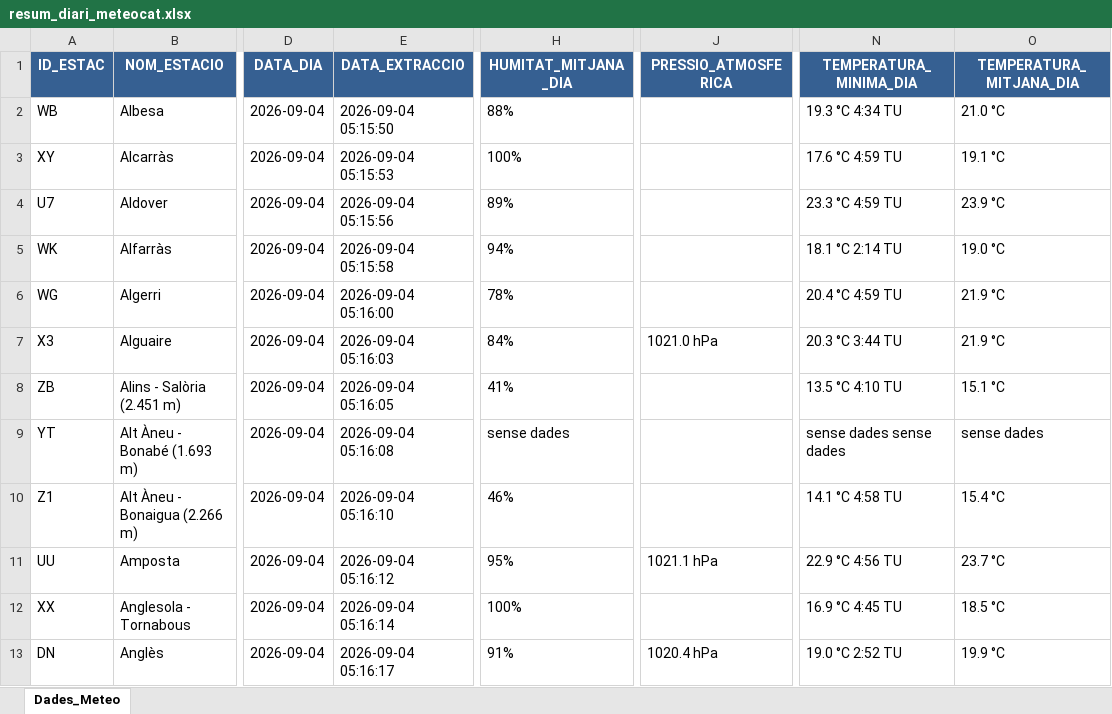
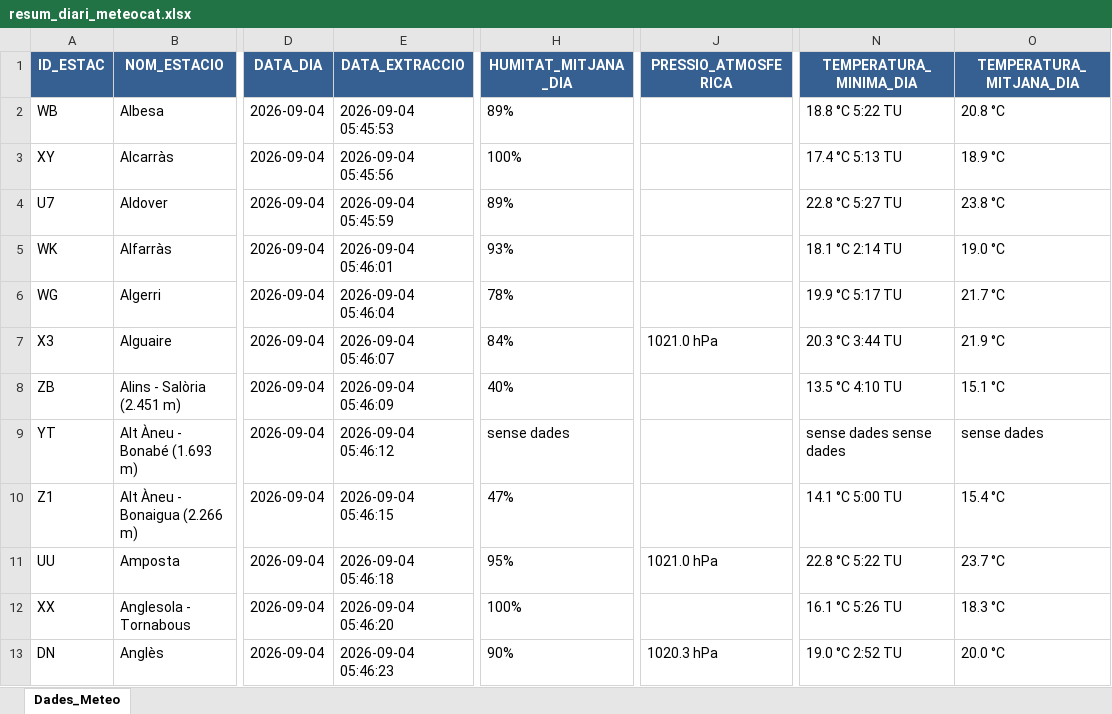
Before and after one commit to joandecorts/getdailydate, an Excel workbook: src/data/resum_diari_meteocat.xlsx, sheet Dades_Meteo, drawn as a sheet; only a part is shown, gaps mark what is left out; values as stored, in another font and other column widths than the file's, no borders; the diff covers the shown part only; the diff names each change by its address in the sheet, - before the commit and + after, or states it on an @@ line.

```diff
--- a/src/data/resum_diari_meteocat.xlsx (sheet Dades_Meteo)
+++ b/src/data/resum_diari_meteocat.xlsx (sheet Dades_Meteo)
-E2 (DATA_EXTRACCIO): 2026-09-04 05:15:50
+E2 (DATA_EXTRACCIO): 2026-09-04 05:45:53
-H2 (HUMITAT_MITJANA_DIA): 88%
+H2 (HUMITAT_MITJANA_DIA): 89%
-N2 (TEMPERATURA_MINIMA_DIA): 19.3 °C 4:34 TU
+N2 (TEMPERATURA_MINIMA_DIA): 18.8 °C 5:22 TU
-O2 (TEMPERATURA_MITJANA_DIA): 21.0 °C
+O2 (TEMPERATURA_MITJANA_DIA): 20.8 °C
-E3 (DATA_EXTRACCIO): 2026-09-04 05:15:53
+E3 (DATA_EXTRACCIO): 2026-09-04 05:45:56
-N3 (TEMPERATURA_MINIMA_DIA): 17.6 °C 4:59 TU
+N3 (TEMPERATURA_MINIMA_DIA): 17.4 °C 5:13 TU
-O3 (TEMPERATURA_MITJANA_DIA): 19.1 °C
+O3 (TEMPERATURA_MITJANA_DIA): 18.9 °C
-E4 (DATA_EXTRACCIO): 2026-09-04 05:15:56
+E4 (DATA_EXTRACCIO): 2026-09-04 05:45:59
-N4 (TEMPERATURA_MINIMA_DIA): 23.3 °C 4:59 TU
+N4 (TEMPERATURA_MINIMA_DIA): 22.8 °C 5:27 TU
-O4 (TEMPERATURA_MITJANA_DIA): 23.9 °C
+O4 (TEMPERATURA_MITJANA_DIA): 23.8 °C
-E5 (DATA_EXTRACCIO): 2026-09-04 05:15:58
+E5 (DATA_EXTRACCIO): 2026-09-04 05:46:01
-H5 (HUMITAT_MITJANA_DIA): 94%
+H5 (HUMITAT_MITJANA_DIA): 93%
-E6 (DATA_EXTRACCIO): 2026-09-04 05:16:00
+E6 (DATA_EXTRACCIO): 2026-09-04 05:46:04
-N6 (TEMPERATURA_MINIMA_DIA): 20.4 °C 4:59 TU
+N6 (TEMPERATURA_MINIMA_DIA): 19.9 °C 5:17 TU
-O6 (TEMPERATURA_MITJANA_DIA): 21.9 °C
+O6 (TEMPERATURA_MITJANA_DIA): 21.7 °C
-E7 (DATA_EXTRACCIO): 2026-09-04 05:16:03
+E7 (DATA_EXTRACCIO): 2026-09-04 05:46:07
-E8 (DATA_EXTRACCIO): 2026-09-04 05:16:05
+E8 (DATA_EXTRACCIO): 2026-09-04 05:46:09
-H8 (HUMITAT_MITJANA_DIA): 41%
+H8 (HUMITAT_MITJANA_DIA): 40%
-E9 (DATA_EXTRACCIO): 2026-09-04 05:16:08
+E9 (DATA_EXTRACCIO): 2026-09-04 05:46:12
-E10 (DATA_EXTRACCIO): 2026-09-04 05:16:10
+E10 (DATA_EXTRACCIO): 2026-09-04 05:46:15
-H10 (HUMITAT_MITJANA_DIA): 46%
+H10 (HUMITAT_MITJANA_DIA): 47%
-N10 (TEMPERATURA_MINIMA_DIA): 14.1 °C 4:58 TU
+N10 (TEMPERATURA_MINIMA_DIA): 14.1 °C 5:00 TU
-E11 (DATA_EXTRACCIO): 2026-09-04 05:16:12
+E11 (DATA_EXTRACCIO): 2026-09-04 05:46:18
-J11 (PRESSIO_ATMOSFERICA): 1021.1 hPa
+J11 (PRESSIO_ATMOSFERICA): 1021.0 hPa
-N11 (TEMPERATURA_MINIMA_DIA): 22.9 °C 4:56 TU
+N11 (TEMPERATURA_MINIMA_DIA): 22.8 °C 5:22 TU
-E12 (DATA_EXTRACCIO): 2026-09-04 05:16:14
+E12 (DATA_EXTRACCIO): 2026-09-04 05:46:20
-N12 (TEMPERATURA_MINIMA_DIA): 16.9 °C 4:45 TU
+N12 (TEMPERATURA_MINIMA_DIA): 16.1 °C 5:26 TU
-O12 (TEMPERATURA_MITJANA_DIA): 18.5 °C
+O12 (TEMPERATURA_MITJANA_DIA): 18.3 °C
-E13 (DATA_EXTRACCIO): 2026-09-04 05:16:17
+E13 (DATA_EXTRACCIO): 2026-09-04 05:46:23
-H13 (HUMITAT_MITJANA_DIA): 91%
+H13 (HUMITAT_MITJANA_DIA): 90%
-J13 (PRESSIO_ATMOSFERICA): 1020.4 hPa
+J13 (PRESSIO_ATMOSFERICA): 1020.3 hPa
-O13 (TEMPERATURA_MITJANA_DIA): 19.9 °C
+O13 (TEMPERATURA_MITJANA_DIA): 20.0 °C
```
Also changed, not shown: 548 edited cells elsewhere in this sheet, 3 other files.
